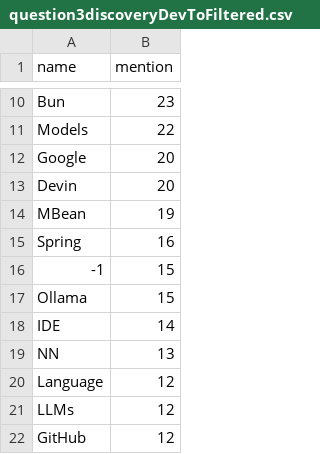
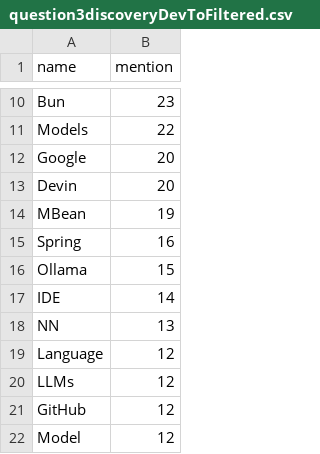
Before and after one commit to AlessandroCarella/Strategic-and-competitive-intelligence, a CSV file: dashboard/Rstudio shiny/data/question3discoveryDevToFiltered.csv, drawn as a sheet; only a part is shown, gaps mark what is left out; the shorter side is filled out with more unchanged rows; the diff names each change by its address in the sheet, - before the commit and + after, or states it on an @@ line.

```diff
--- a/dashboard/Rstudio shiny/data/question3discoveryDevToFiltered.csv
+++ b/dashboard/Rstudio shiny/data/question3discoveryDevToFiltered.csv
-row 16: -1 | 15
```
Also changed, not shown: dashboard/Rstudio shiny/data/question3discoveryTwitterFiltered.csv, 9 other files.
